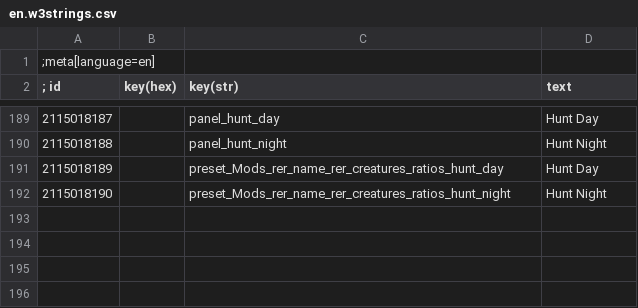
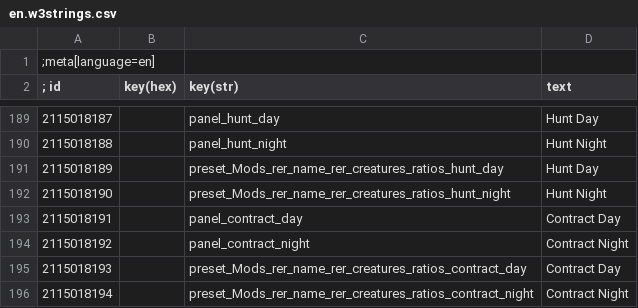
Before and after one commit to Aelto/tw3-random-encounters-reworked, a CSV file: strings/en.w3strings.csv, drawn as a sheet; only a part is shown, gaps mark what is left out; the diff names each change by its address in the sheet, - before the commit and + after, or states it on an @@ line.

Commit message:
#20 monster contract encounter basics

```diff
--- a/strings/en.w3strings.csv
+++ b/strings/en.w3strings.csv
+row 193: 2115018191 |  | panel_contract_day | Contract Day
+row 194: 2115018192 |  | panel_contract_night | Contract Night
+row 195: 2115018193 |  | preset_Mods_rer_name_rer_creatures_ratios_contract_day | Contract Day
+row 196: 2115018194 |  | preset_Mods_rer_name_rer_creatures_ratios_contract_night | Contract Night
```
Also changed, not shown: 38 other files.
